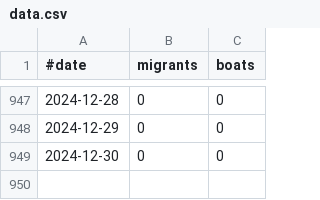
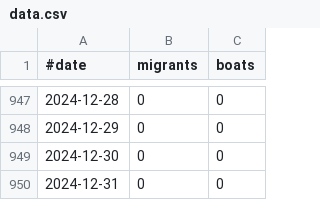
Before and after one commit to rvaughan/uk-migrant-data, a CSV file: data/daily_small_boats/data.csv, drawn as a sheet; only a part is shown, gaps mark what is left out.

```diff
--- a/data/daily_small_boats/data.csv
+++ b/data/daily_small_boats/data.csv
@@ -949 +949,2 @@
 "2024-12-30",0,0
+"2024-12-31",0,0
```
